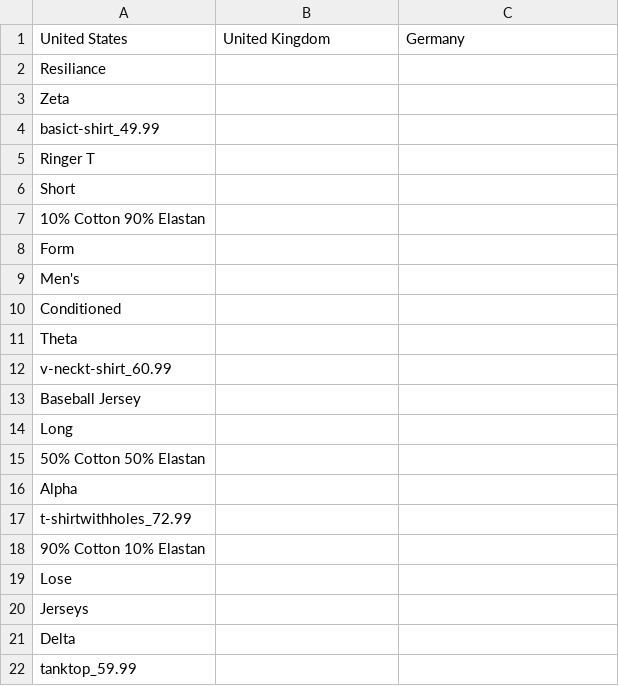
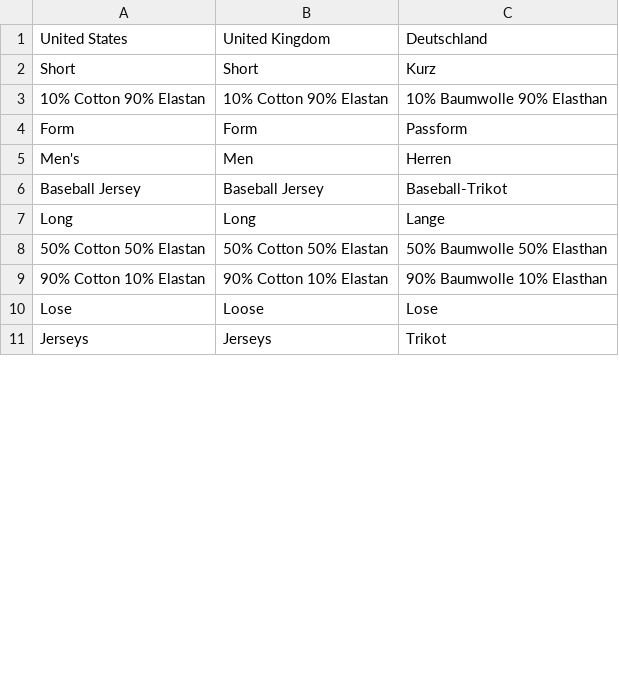
Before and after one commit to aneskap/PM, a CSV file: product_property_translations.csv, drawn as a sheet; only a part is shown; the diff covers the shown part only.

Commit message:
Update product_property_translations.csv

```diff
--- a/product_property_translations.csv
+++ b/product_property_translations.csv
@@ -1,22 +1,11 @@
-United States, United Kingdom, Germany
-Resiliance, ,
-Zeta, ,
-basict-shirt_49.99, ,
-Ringer T, ,
-Short, ,
-10% Cotton 90% Elastan, ,
-Form, ,
-Men's, ,
-Conditioned, ,
-Theta, ,
-v-neckt-shirt_60.99, ,
-Baseball Jersey, ,
-Long, ,
-50% Cotton 50% Elastan, ,
-Alpha, ,
-t-shirtwithholes_72.99, ,
-90% Cotton 10% Elastan, ,
-Lose, ,
-Jerseys, ,
-Delta, ,
-tanktop_59.99, ,
+United States, United Kingdom, Deutschland
+Short,Short,Kurz
+10% Cotton 90% Elastan, 10% Cotton 90% Elastan , 10% Baumwolle 90% Elasthan
+Form, Form, Passform
+Men's, Men, Herren
+Baseball Jersey, Baseball Jersey, Baseball-Trikot
+Long, Long, Lange
+50% Cotton 50% Elastan, 50% Cotton 50% Elastan, 50% Baumwolle 50% Elasthan
+90% Cotton 10% Elastan, 90% Cotton 10% Elastan, 90% Baumwolle 10% Elasthan
+Lose, Loose , Lose
+Jerseys, Jerseys, Trikot
```
Also changed, not shown: 121 removed rows and 10 edited cells elsewhere in this file.
